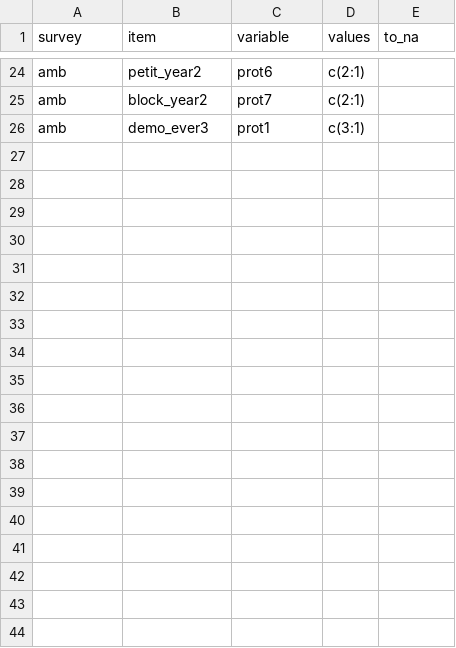
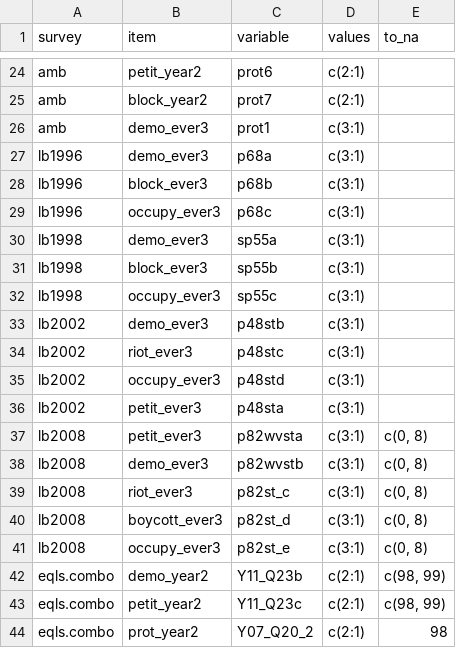
Before and after one commit to fsolt/protest, a CSV file: data-raw/surveys_prot.csv, drawn as a sheet; only a part is shown, gaps mark what is left out; the diff names each change by its address in the sheet, - before the commit and + after, or states it on an @@ line.

Commit message:
initial commit

```diff
--- a/data-raw/surveys_prot.csv
+++ b/data-raw/surveys_prot.csv
+row 27: lb1996 | demo_ever3 | p68a | c(3:1)
+row 28: lb1996 | block_ever3 | p68b | c(3:1)
+row 29: lb1996 | occupy_ever3 | p68c | c(3:1)
+row 30: lb1998 | demo_ever3 | sp55a | c(3:1)
+row 31: lb1998 | block_ever3 | sp55b | c(3:1)
+row 32: lb1998 | occupy_ever3 | sp55c | c(3:1)
+row 33: lb2002 | demo_ever3 | p48stb | c(3:1)
+row 34: lb2002 | riot_ever3 | p48stc | c(3:1)
+row 35: lb2002 | occupy_ever3 | p48std | c(3:1)
+row 36: lb2002 | petit_ever3 | p48sta | c(3:1)
+row 37: lb2008 | petit_ever3 | p82wvsta | c(3:1) | c(0, 8)
+row 38: lb2008 | demo_ever3 | p82wvstb | c(3:1) | c(0, 8)
+row 39: lb2008 | riot_ever3 | p82st_c | c(3:1) | c(0, 8)
+row 40: lb2008 | boycott_ever3 | p82st_d | c(3:1) | c(0, 8)
+row 41: lb2008 | occupy_ever3 | p82st_e | c(3:1) | c(0, 8)
+row 42: eqls.combo | demo_year2 | Y11_Q23b | c(2:1) | c(98, 99)
+row 43: eqls.combo | petit_year2 | Y11_Q23c | c(2:1) | c(98, 99)
+row 44: eqls.combo | prot_year2 | Y07_Q20_2 | c(2:1) | 98
```
